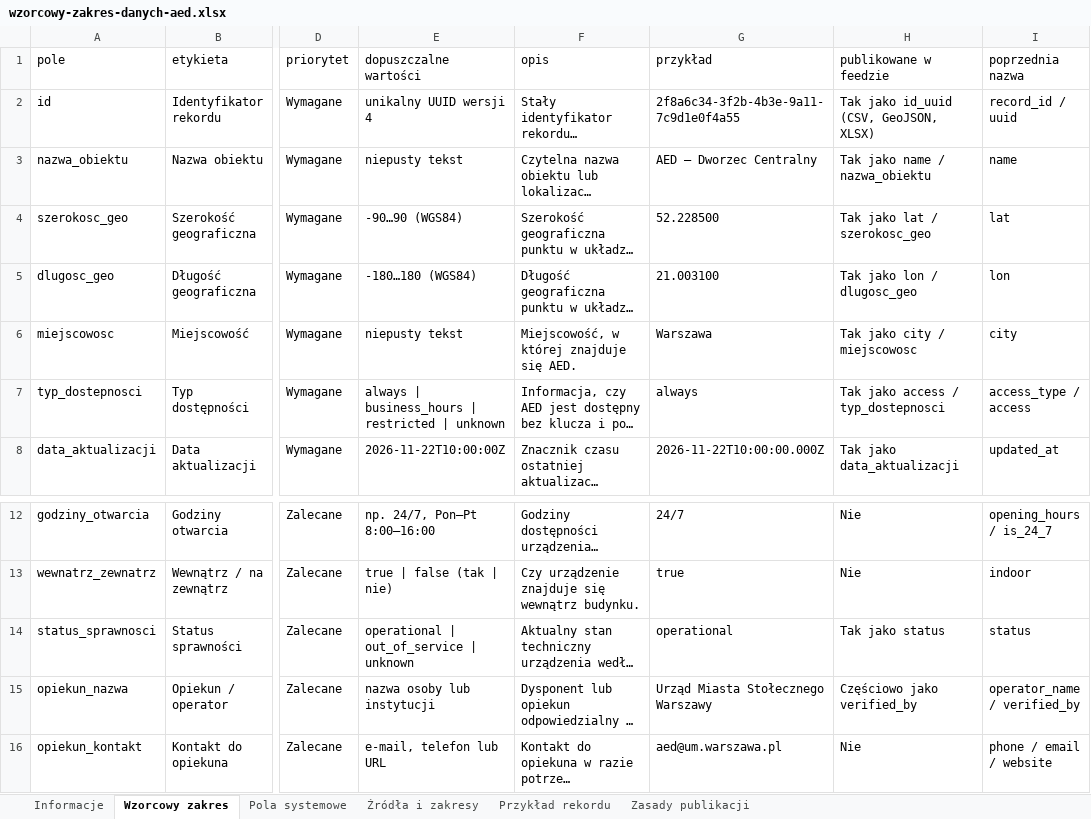
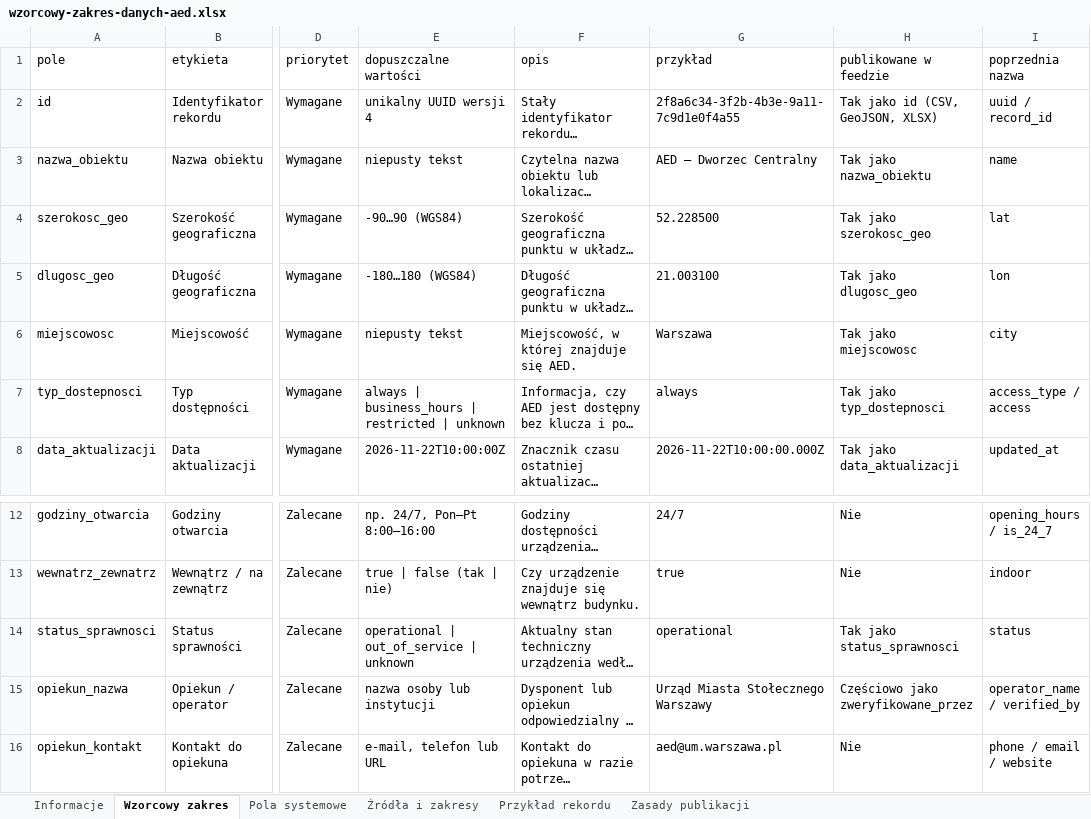
Before and after one commit to patryk-rybak/schoolProject, an Excel workbook: AED/competition-assets/wzorcowy-zakres-danych/wzorcowy-zakres-danych-aed.xlsx, sheet Wzorcowy zakres, drawn as a sheet; only a part is shown, gaps mark what is left out; long unchanged cells end in …; values as stored, in another font and other column widths than the file's, no borders; the diff names each change by its address in the sheet, - before the commit and + after, or states it on an @@ line.

Commit message:
feat(export): use Polish-only public columns without duplicates
- remove duplicate aliases from CSV, GeoJSON and XLSX; each concept now has
  exactly one Polish column
- make the stable UUID the public `id` and drop `id_uuid` plus the internal
  numeric database id from public exports
- rename the remaining technical columns to Polish (status_sprawnosci,
  zweryfikowane_przez, typ_weryfikatora, identyfikator_kanoniczny,
  zrodlo_danych, identyfikator_w_zrodle, url_zrodla, status_lokalizacji,
  zrodlo_geometrii)
- fix stable UUID generation so it produces a real UUID v4 (36 chars) and
  cover it with a dedicated test
- update export tests, README, competition markdown and the static schema
  workbook

```diff
--- a/AED/competition-assets/wzorcowy-zakres-danych/wzorcowy-zakres-danych-aed.xlsx (sheet Wzorcowy zakres)
+++ b/AED/competition-assets/wzorcowy-zakres-danych/wzorcowy-zakres-danych-aed.xlsx (sheet Wzorcowy zakres)
-H2 (publikowane w feedzie): Tak jako id_uuid (CSV, GeoJSON, XLSX)
+H2 (publikowane w feedzie): Tak jako id (CSV, GeoJSON, XLSX)
-I2 (poprzednia nazwa): record_id / uuid
+I2 (poprzednia nazwa): uuid / record_id
-H3 (publikowane w feedzie): Tak jako name / nazwa_obiektu
+H3 (publikowane w feedzie): Tak jako nazwa_obiektu
-H4 (publikowane w feedzie): Tak jako lat / szerokosc_geo
+H4 (publikowane w feedzie): Tak jako szerokosc_geo
-H5 (publikowane w feedzie): Tak jako lon / dlugosc_geo
+H5 (publikowane w feedzie): Tak jako dlugosc_geo
-H6 (publikowane w feedzie): Tak jako city / miejscowosc
+H6 (publikowane w feedzie): Tak jako miejscowosc
-H7 (publikowane w feedzie): Tak jako access / typ_dostepnosci
+H7 (publikowane w feedzie): Tak jako typ_dostepnosci
-H14 (publikowane w feedzie): Tak jako status
+H14 (publikowane w feedzie): Tak jako status_sprawnosci
-H15 (publikowane w feedzie): Częściowo jako verified_by
+H15 (publikowane w feedzie): Częściowo jako zweryfikowane_przez
```
Also changed, not shown: sheet Pola systemowe, sheet Zasady publikacji, AED/frontend/public/materialy/wzorcowy-zakres-danych-aed.xlsx, 14 other files.
